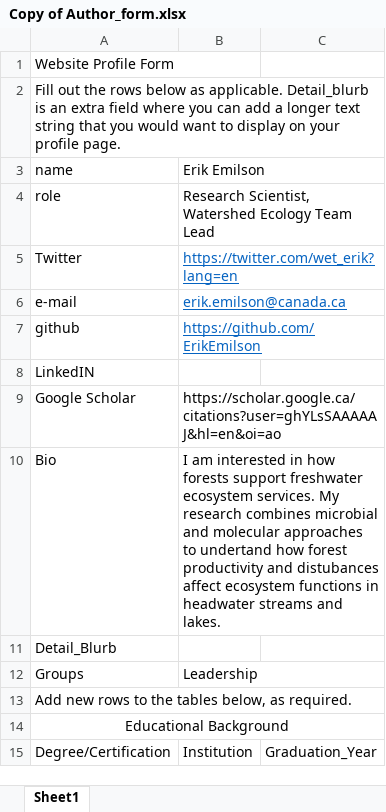
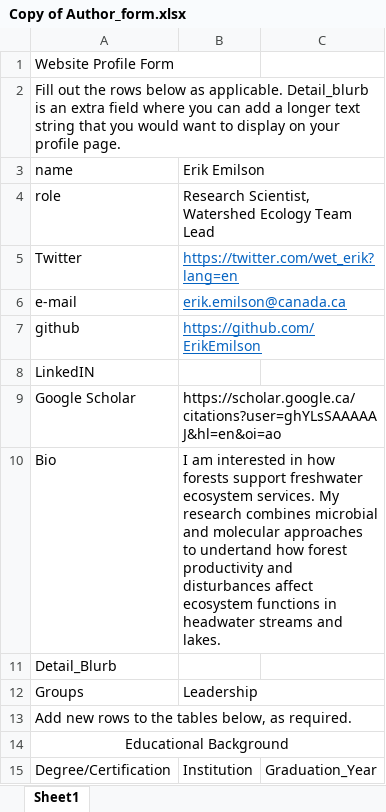
Before and after one commit to GLFC-WET/GLFC-WET.github.io, an Excel workbook: website_content_creation/authors/Erik_Emilson/Copy of Author_form.xlsx, sheet Sheet1, drawn as a sheet; only a part is shown; values as stored, in another font and other column widths than the file's, no borders; the diff names each change by its address in the sheet, - before the commit and + after, or states it on an @@ line.

```diff
--- a/website_content_creation/authors/Erik_Emilson/Copy of Author_form.xlsx (sheet Sheet1)
+++ b/website_content_creation/authors/Erik_Emilson/Copy of Author_form.xlsx (sheet Sheet1)
-B10: …productivity and distubances affect ecosystem…
+B10: …productivity and disturbances affect ecosystem…
```
Also changed, not shown: 20 other files.
